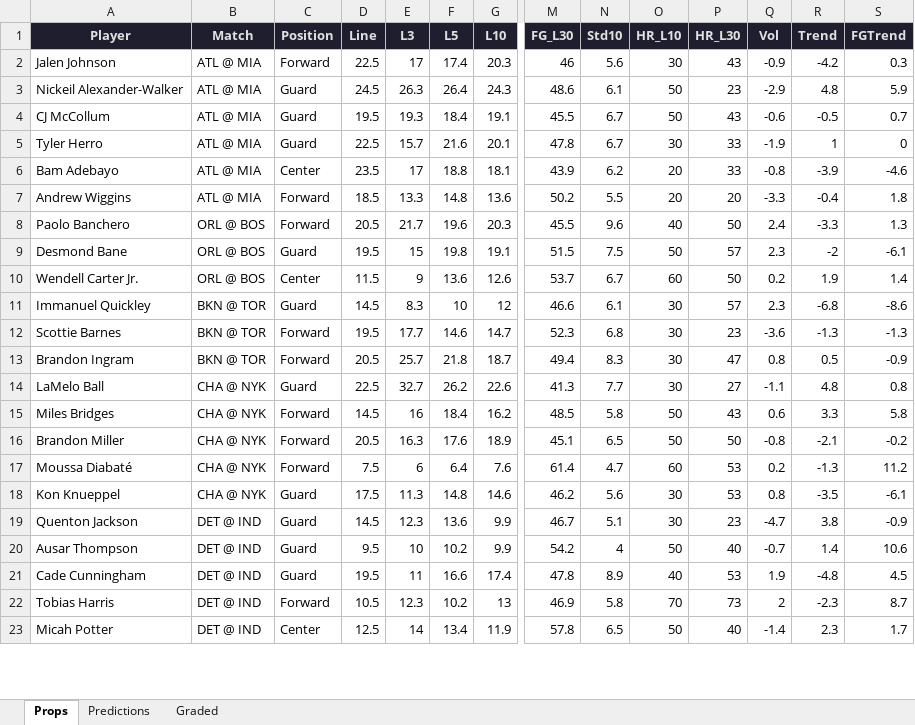
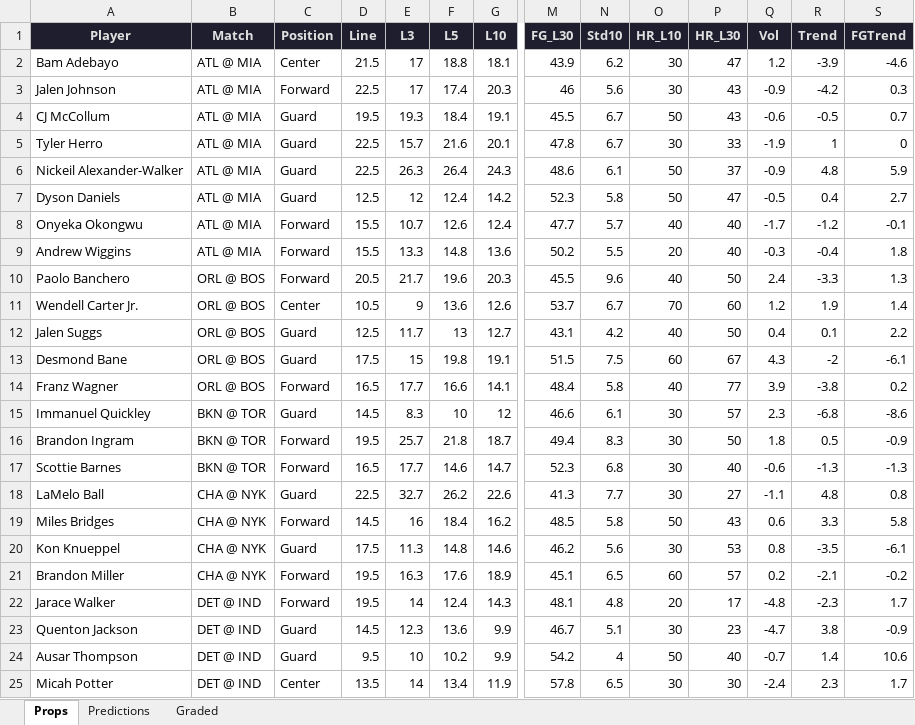
Before and after one commit to iamwerewolf1007/PropEdgeV9.2, an Excel workbook: daily/2026-04-12.xlsx, sheet Props, drawn as a sheet; only a part is shown, gaps mark what is left out; values as stored, in another font and other column widths than the file's, no borders; removed rows and columns are numbered as before the commit, all else as after; rows hold the shown columns only; the diff covers the shown part only; the diff names each change by its address in the sheet, - before the commit and + after, or states it on an @@ line.

```diff
--- a/daily/2026-04-12.xlsx (sheet Props)
+++ b/daily/2026-04-12.xlsx (sheet Props)
+row 2: Bam Adebayo | ATL @ MIA | Center | 21.5 | 17 | 18.8 | 18.1 | 43.9 | 6.2 | 30 | 47 | 1.2 | -3.9 | -4.6
-row 3: Nickeil Alexander-Walker | ATL @ MIA | Guard | 24.5 | 26.3 | 26.4 | 24.3 | 48.6 | 6.1 | 50 | 23 | -2.9 | 4.8 | 5.9
-row 6: Bam Adebayo | ATL @ MIA | Center | 23.5 | 17 | 18.8 | 18.1 | 43.9 | 6.2 | 20 | 33 | -0.8 | -3.9 | -4.6
+row 6: Nickeil Alexander-Walker | ATL @ MIA | Guard | 22.5 | 26.3 | 26.4 | 24.3 | 48.6 | 6.1 | 50 | 37 | -0.9 | 4.8 | 5.9
+row 7: Dyson Daniels | ATL @ MIA | Guard | 12.5 | 12 | 12.4 | 14.2 | 52.3 | 5.8 | 50 | 47 | -0.5 | 0.4 | 2.7
+row 8: Onyeka Okongwu | ATL @ MIA | Forward | 15.5 | 10.7 | 12.6 | 12.4 | 47.7 | 5.7 | 40 | 40 | -1.7 | -1.2 | -0.1
-D9 (Line): 18.5
+D9 (Line): 15.5
-P9 (HR_L30): 20
+P9 (HR_L30): 40
-Q9 (Vol): -3.3
+Q9 (Vol): -0.3
-row 9: Desmond Bane | ORL @ BOS | Guard | 19.5 | 15 | 19.8 | 19.1 | 51.5 | 7.5 | 50 | 57 | 2.3 | -2 | -6.1
-D11 (Line): 11.5
+D11 (Line): 10.5
-O11 (HR_L10): 60
+O11 (HR_L10): 70
-P11 (HR_L30): 50
+P11 (HR_L30): 60
-Q11 (Vol): 0.2
+Q11 (Vol): 1.2
+row 12: Jalen Suggs | ORL @ BOS | Guard | 12.5 | 11.7 | 13 | 12.7 | 43.1 | 4.2 | 40 | 50 | 0.4 | 0.1 | 2.2
+row 13: Desmond Bane | ORL @ BOS | Guard | 17.5 | 15 | 19.8 | 19.1 | 51.5 | 7.5 | 60 | 67 | 4.3 | -2 | -6.1
+row 14: Franz Wagner | ORL @ BOS | Forward | 16.5 | 17.7 | 16.6 | 14.1 | 48.4 | 5.8 | 40 | 77 | 3.9 | -3.8 | 0.2
-row 12: Scottie Barnes | BKN @ TOR | Forward | 19.5 | 17.7 | 14.6 | 14.7 | 52.3 | 6.8 | 30 | 23 | -3.6 | -1.3 | -1.3
-D16 (Line): 20.5
+D16 (Line): 19.5
-P16 (HR_L30): 47
+P16 (HR_L30): 50
-Q16 (Vol): 0.8
+Q16 (Vol): 1.8
+row 17: Scottie Barnes | BKN @ TOR | Forward | 16.5 | 17.7 | 14.6 | 14.7 | 52.3 | 6.8 | 30 | 40 | -0.6 | -1.3 | -1.3
-row 16: Brandon Miller | CHA @ NYK | Forward | 20.5 | 16.3 | 17.6 | 18.9 | 45.1 | 6.5 | 50 | 50 | -0.8 | -2.1 | -0.2
-row 17: Moussa Diabaté | CHA @ NYK | Forward | 7.5 | 6 | 6.4 | 7.6 | 61.4 | 4.7 | 60 | 53 | 0.2 | -1.3 | 11.2
+row 21: Brandon Miller | CHA @ NYK | Forward | 19.5 | 16.3 | 17.6 | 18.9 | 45.1 | 6.5 | 60 | 57 | 0.2 | -2.1 | -0.2
@@ row 24 moved to row 22: Jarace Walker @@
-row 21: Cade Cunningham | DET @ IND | Guard | 19.5 | 11 | 16.6 | 17.4 | 47.8 | 8.9 | 40 | 53 | 1.9 | -4.8 | 4.5
-row 22: Tobias Harris | DET @ IND | Forward | 10.5 | 12.3 | 10.2 | 13 | 46.9 | 5.8 | 70 | 73 | 2 | -2.3 | 8.7
-D25 (Line): 12.5
+D25 (Line): 13.5
-O25 (HR_L10): 50
+O25 (HR_L10): 30
-P25 (HR_L30): 40
+P25 (HR_L30): 30
-Q25 (Vol): -1.4
+Q25 (Vol): -2.4
```
Also changed, not shown: 8 added rows, 9 removed rows and 13 edited cells elsewhere in this sheet, sheet Predictions, sheet Graded, 3 other files.
